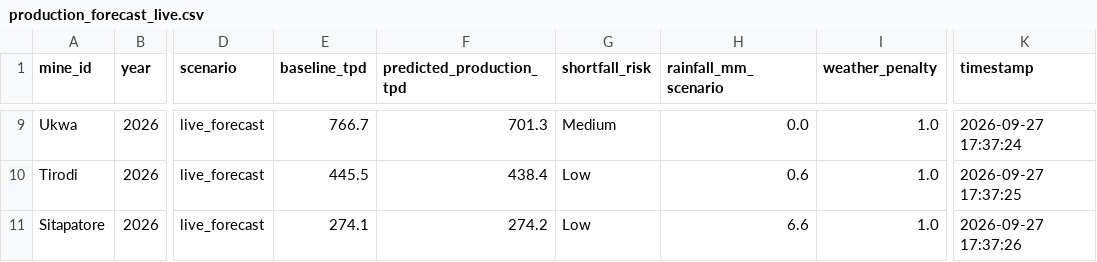
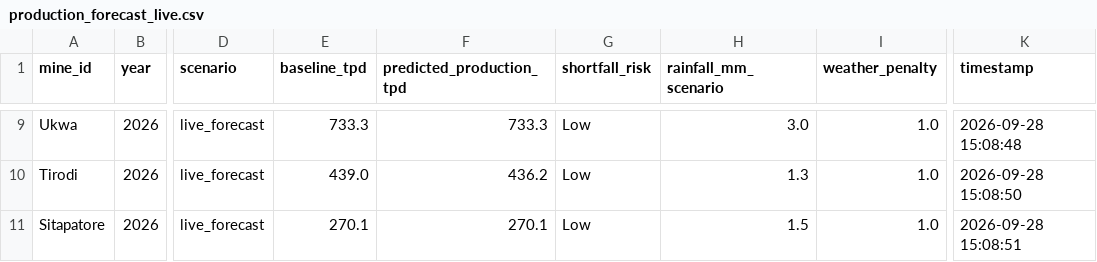
Before and after one commit to Vinayak-Nijhawan/Azorte, a CSV file: data/production_forecast_live.csv, drawn as a sheet; only a part is shown, gaps mark what is left out; the diff covers the shown part only; the diff names each change by its address in the sheet, - before the commit and + after, or states it on an @@ line.

```diff
--- a/data/production_forecast_live.csv
+++ b/data/production_forecast_live.csv
-E9 (baseline_tpd): 766.7
+E9 (baseline_tpd): 733.3
-F9 (predicted_production_tpd): 701.3
+F9 (predicted_production_tpd): 733.3
-G9 (shortfall_risk): Medium
+G9 (shortfall_risk): Low
-H9 (rainfall_mm_scenario): 0.0
+H9 (rainfall_mm_scenario): 3.0
-K9 (timestamp): 2026-09-27 17:37:24
+K9 (timestamp): 2026-09-28 15:08:48
-E10 (baseline_tpd): 445.5
+E10 (baseline_tpd): 439.0
-F10 (predicted_production_tpd): 438.4
+F10 (predicted_production_tpd): 436.2
-H10 (rainfall_mm_scenario): 0.6
+H10 (rainfall_mm_scenario): 1.3
-K10 (timestamp): 2026-09-27 17:37:25
+K10 (timestamp): 2026-09-28 15:08:50
-E11 (baseline_tpd): 274.1
+E11 (baseline_tpd): 270.1
-F11 (predicted_production_tpd): 274.2
+F11 (predicted_production_tpd): 270.1
-H11 (rainfall_mm_scenario): 6.6
+H11 (rainfall_mm_scenario): 1.5
-K11 (timestamp): 2026-09-27 17:37:26
+K11 (timestamp): 2026-09-28 15:08:51
```
Also changed, not shown: 29 edited cells elsewhere in this file, 1 other file.
